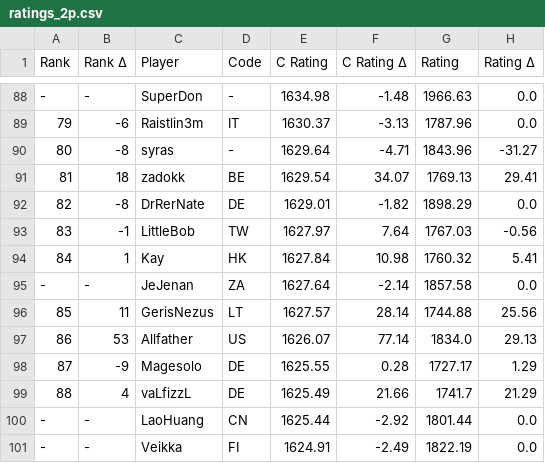
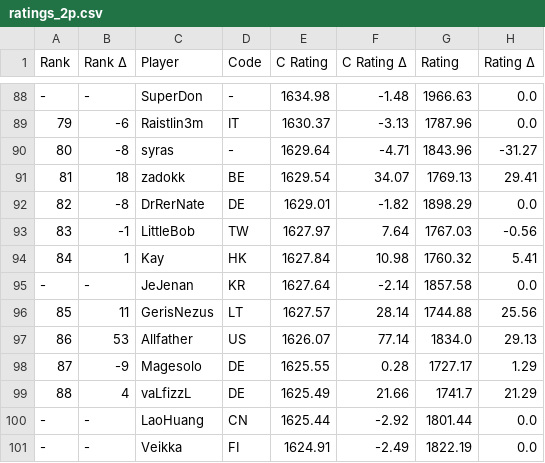
Before and after one commit to ausberg/tta_ratings, a CSV file: ratings/ratings_2p.csv, drawn as a sheet; only a part is shown, gaps mark what is left out; the diff names each change by its address in the sheet, - before the commit and + after, or states it on an @@ line.

```diff
--- a/ratings/ratings_2p.csv
+++ b/ratings/ratings_2p.csv
-D95 (Code): ZA
+D95 (Code): KR
```
Also changed, not shown: ratings/ratings_3p.csv, ratings/ratings_4p.csv, 1 other file.
